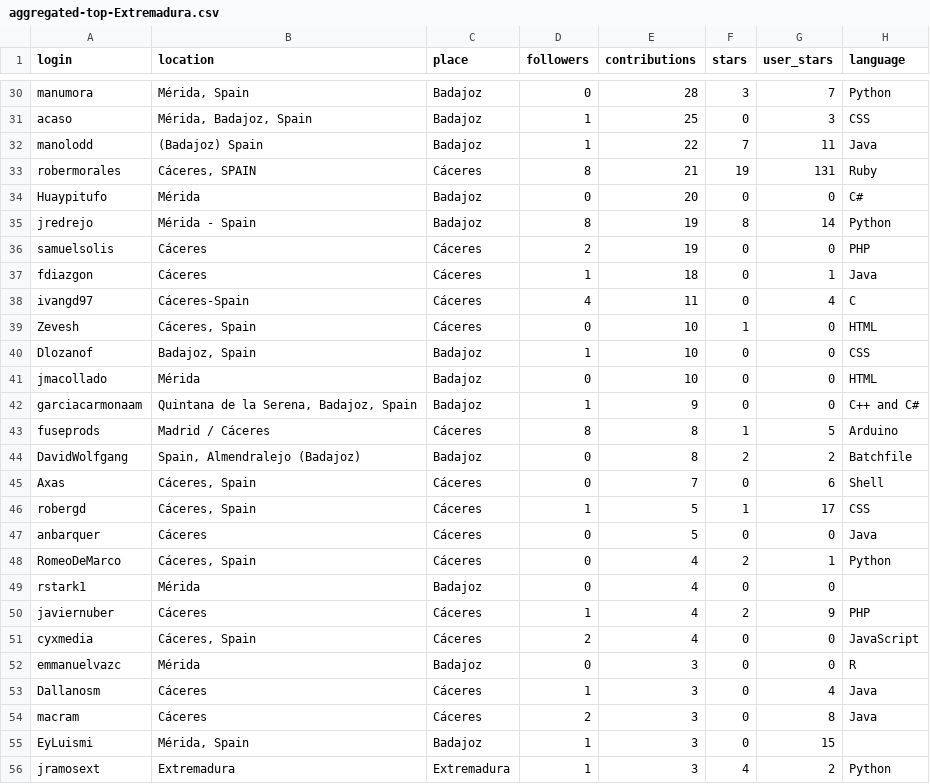
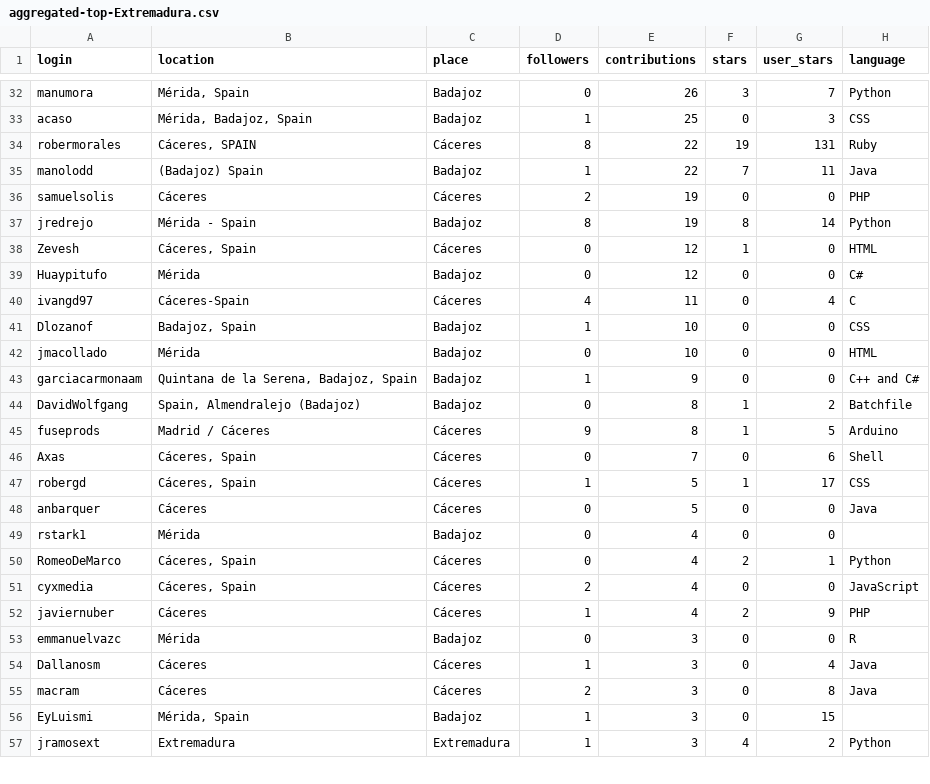
Before and after one commit to JJ/top-github-users-data, a CSV file: data/processed/aggregated-top-Extremadura.csv, drawn as a sheet; only a part is shown, gaps mark what is left out; removed rows and columns are numbered as before the commit, all else as after; the diff covers the shown part only; the diff names each change by its address in the sheet, - before the commit and + after, or states it on an @@ line.

```diff
--- a/data/processed/aggregated-top-Extremadura.csv
+++ b/data/processed/aggregated-top-Extremadura.csv
-E32 (contributions): 28
+E32 (contributions): 26
+row 34: robermorales | Cáceres, SPAIN | Cáceres | 8 | 22 | 19 | 131 | Ruby
-row 33: robermorales | Cáceres, SPAIN | Cáceres | 8 | 21 | 19 | 131 | Ruby
-row 34: Huaypitufo | Mérida | Badajoz | 0 | 20 | 0 | 0 | C#
-row 37: fdiazgon | Cáceres | Cáceres | 1 | 18 | 0 | 1 | Java
+row 38: Zevesh | Cáceres, Spain | Cáceres | 0 | 12 | 1 | 0 | HTML
+row 39: Huaypitufo | Mérida | Badajoz | 0 | 12 | 0 | 0 | C#
-row 39: Zevesh | Cáceres, Spain | Cáceres | 0 | 10 | 1 | 0 | HTML
-row 43: fuseprods | Madrid / Cáceres | Cáceres | 8 | 8 | 1 | 5 | Arduino
-F44 (stars): 2
+F44 (stars): 1
+row 45: fuseprods | Madrid / Cáceres | Cáceres | 9 | 8 | 1 | 5 | Arduino
```
Also changed, not shown: 4 added rows, 1 removed row, 9 moved rows and 24 edited cells elsewhere in this file, data/processed/aggregated-top-Euskadi.csv, data/processed/aggregated-top-Galicia.csv, 17 other files.
